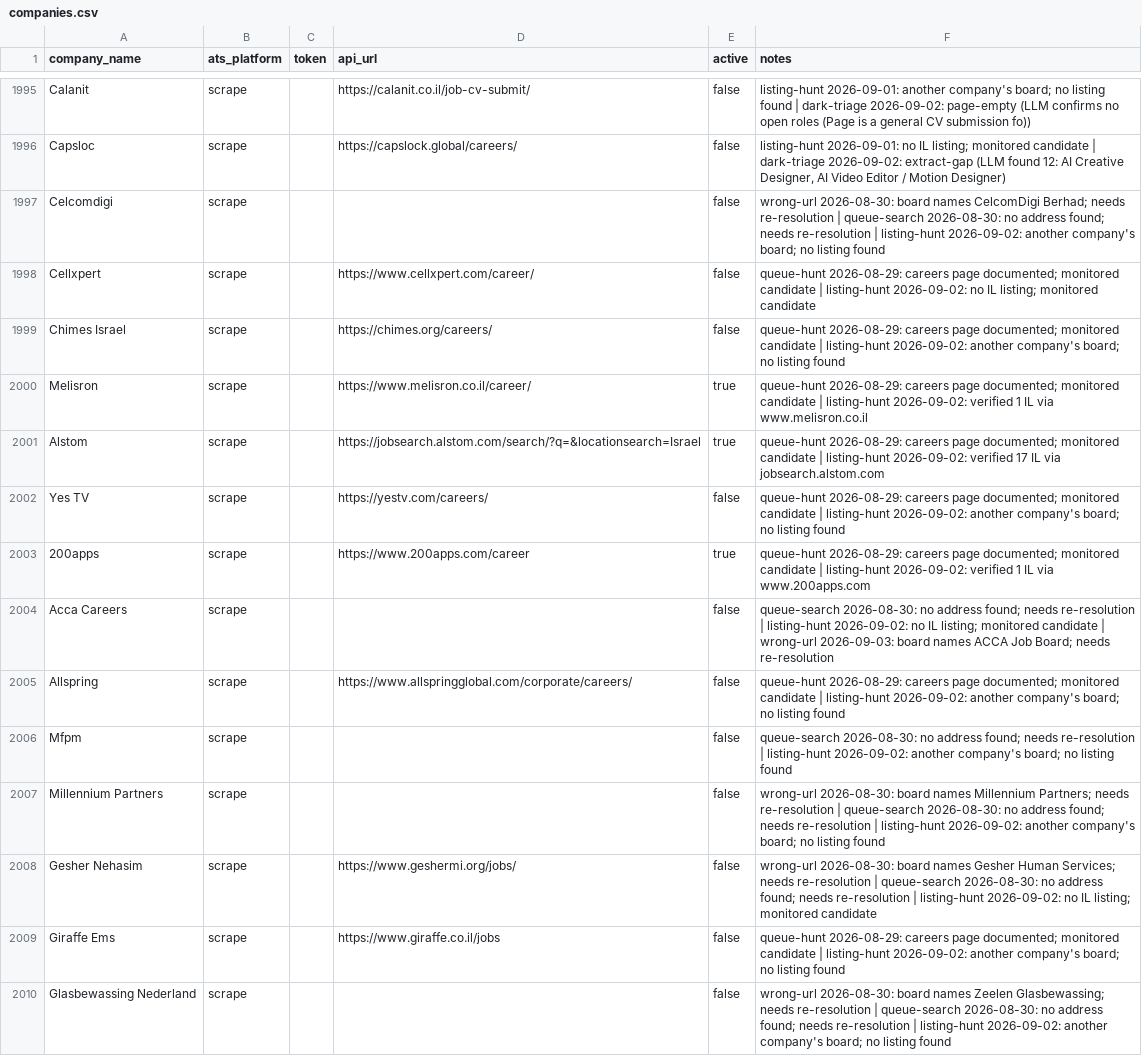
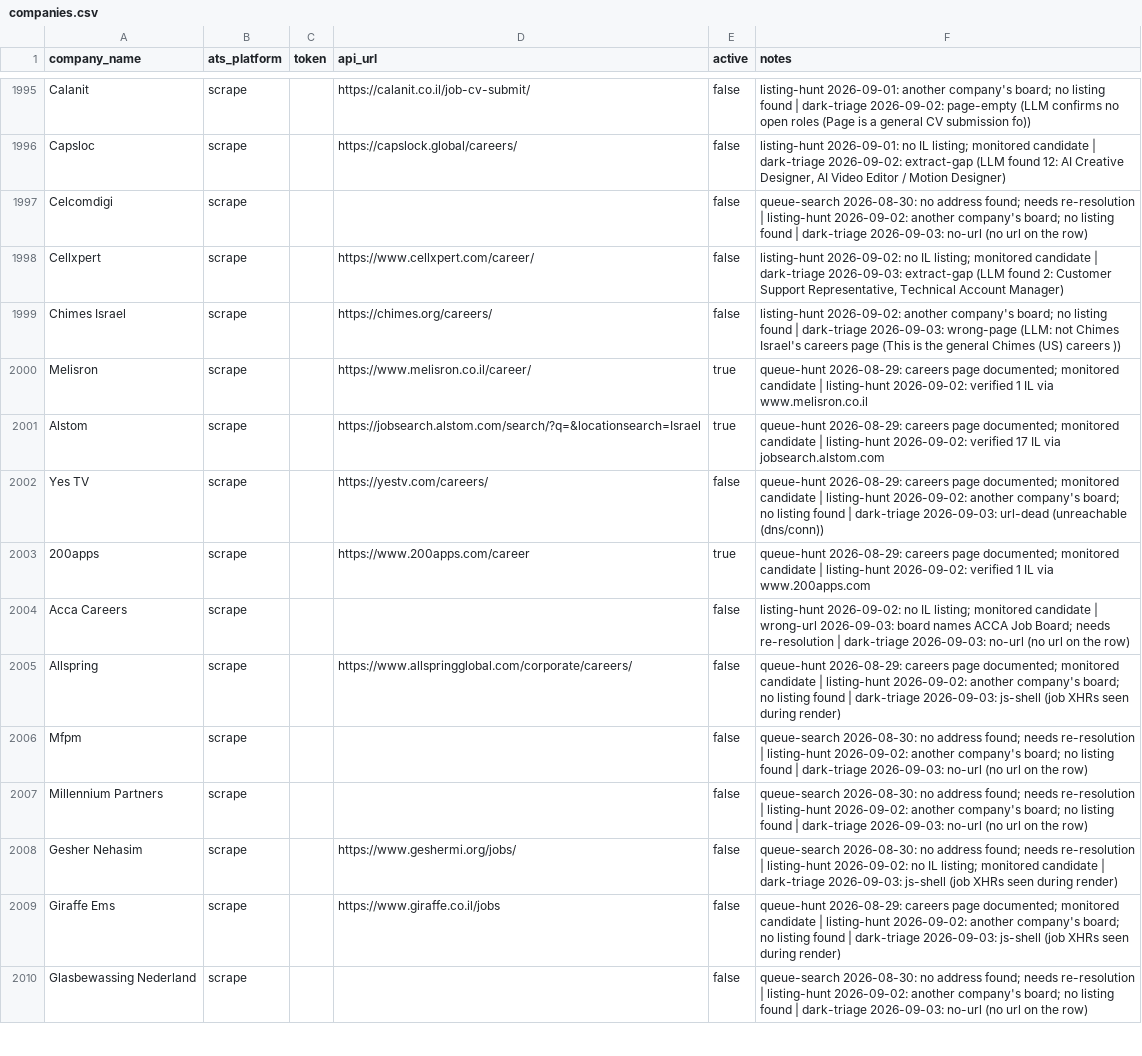
Before and after one commit to AnalystJobsIL/pipeline, a CSV file: companies.csv, drawn as a sheet; only a part is shown, gaps mark what is left out; the diff covers the shown part only.

Commit message:
dark triage 2026-09-03 (schedule run 33803004918) [skip ci]

```diff
--- a/companies.csv
+++ b/companies.csv
@@ -1996,15 +1996,15 @@ Calanit,scrape,,https://calanit.co.il/job-cv-submit/,false,listing-hunt 2026-09-
 Capsloc,scrape,,https://capslock.global/careers/,false,"listing-hunt 2026-09-01: no IL listing; monitored candidate | dark-triage 2026-09-02: extract-gap (LLM found 12: AI Creative Designer, AI Video Editor / Motion Designer)"
-Celcomdigi,scrape,,,false,wrong-url 2026-08-30: board names CelcomDigi Berhad; needs re-resolution | queue-search 2026-08-30: no address found; needs re-resolution | listing-hunt 2026-09-02: another company's board; no listing found
-Cellxpert,scrape,,https://www.cellxpert.com/career/,false,queue-hunt 2026-08-29: careers page documented; monitored candidate | listing-hunt 2026-09-02: no IL listing; monitored candidate
-Chimes Israel,scrape,,https://chimes.org/careers/,false,queue-hunt 2026-08-29: careers page documented; monitored candidate | listing-hunt 2026-09-02: another company's board; no listing found
+Celcomdigi,scrape,,,false,queue-search 2026-08-30: no address found; needs re-resolution | listing-hunt 2026-09-02: another company's board; no listing found | dark-triage 2026-09-03: no-url (no url on the row)
+Cellxpert,scrape,,https://www.cellxpert.com/career/,false,"listing-hunt 2026-09-02: no IL listing; monitored candidate | dark-triage 2026-09-03: extract-gap (LLM found 2: Customer Support Representative, Technical Account Manager)"
+Chimes Israel,scrape,,https://chimes.org/careers/,false,listing-hunt 2026-09-02: another company's board; no listing found | dark-triage 2026-09-03: wrong-page (LLM: not Chimes Israel's careers page (This is the general Chimes (US) careers ))
 Melisron,scrape,,https://www.melisron.co.il/career/,true,queue-hunt 2026-08-29: careers page documented; monitored candidate | listing-hunt 2026-09-02: verified 1 IL via www.melisron.co.il
 Alstom,scrape,,https://jobsearch.alstom.com/search/?q=&locationsearch=Israel,true,queue-hunt 2026-08-29: careers page documented; monitored candidate | listing-hunt 2026-09-02: verified 17 IL via jobsearch.alstom.com
-Yes TV,scrape,,https://yestv.com/careers/,false,queue-hunt 2026-08-29: careers page documented; monitored candidate | listing-hunt 2026-09-02: another company's board; no listing found
+Yes TV,scrape,,https://yestv.com/careers/,false,queue-hunt 2026-08-29: careers page documented; monitored candidate | listing-hunt 2026-09-02: another company's board; no listing found | dark-triage 2026-09-03: url-dead (unreachable (dns/conn))
 200apps,scrape,,https://www.200apps.com/career,true,queue-hunt 2026-08-29: careers page documented; monitored candidate | listing-hunt 2026-09-02: verified 1 IL via www.200apps.com
-Acca Careers,scrape,,,false,queue-search 2026-08-30: no address found; needs re-resolution | listing-hunt 2026-09-02: no IL listing; monitored candidate | wrong-url 2026-09-03: board names ACCA Job Board; needs re-resolution
-Allspring,scrape,,https://www.allspringglobal.com/corporate/careers/,false,queue-hunt 2026-08-29: careers page documented; monitored candidate | listing-hunt 2026-09-02: another company's board; no listing found
-Mfpm,scrape,,,false,queue-search 2026-08-30: no address found; needs re-resolution | listing-hunt 2026-09-02: another company's board; no listing found
-Millennium Partners,scrape,,,false,wrong-url 2026-08-30: board names Millennium Partners; needs re-resolution | queue-search 2026-08-30: no address found; needs re-resolution | listing-hunt 2026-09-02: another company's board; no listing found
-Gesher Nehasim,scrape,,https://www.geshermi.org/jobs/,false,wrong-url 2026-08-30: board names Gesher Human Services; needs re-resolution | queue-search 2026-08-30: no address found; needs re-resolution | listing-hunt 2026-09-02: no IL listing; monitored candidate
-Giraffe Ems,scrape,,https://www.giraffe.co.il/jobs,false,queue-hunt 2026-08-29: careers page documented; monitored candidate | listing-hunt 2026-09-02: another company's board; no listing found
-Glasbewassing Nederland,scrape,,,false,wrong-url 2026-08-30: board names Zeelen Glasbewassing; needs re-resolution | queue-search 2026-08-30: no address found; needs re-resolution | listing-hunt 2026-09-02: another company's board; no listing found
+Acca Careers,scrape,,,false,listing-hunt 2026-09-02: no IL listing; monitored candidate | wrong-url 2026-09-03: board names ACCA Job Board; needs re-resolution | dark-triage 2026-09-03: no-url (no url on the row)
+Allspring,scrape,,https://www.allspringglobal.com/corporate/careers/,false,queue-hunt 2026-08-29: careers page documented; monitored candidate | listing-hunt 2026-09-02: another company's board; no listing found | dark-triage 2026-09-03: js-shell (job XHRs seen during render)
+Mfpm,scrape,,,false,queue-search 2026-08-30: no address found; needs re-resolution | listing-hunt 2026-09-02: another company's board; no listing found | dark-triage 2026-09-03: no-url (no url on the row)
+Millennium Partners,scrape,,,false,queue-search 2026-08-30: no address found; needs re-resolution | listing-hunt 2026-09-02: another company's board; no listing found | dark-triage 2026-09-03: no-url (no url on the row)
+Gesher Nehasim,scrape,,https://www.geshermi.org/jobs/,false,queue-search 2026-08-30: no address found; needs re-resolution | listing-hunt 2026-09-02: no IL listing; monitored candidate | dark-triage 2026-09-03: js-shell (job XHRs seen during render)
+Giraffe Ems,scrape,,https://www.giraffe.co.il/jobs,false,queue-hunt 2026-08-29: careers page documented; monitored candidate | listing-hunt 2026-09-02: another company's board; no listing found | dark-triage 2026-09-03: js-shell (job XHRs seen during render)
+Glasbewassing Nederland,scrape,,,false,queue-search 2026-08-30: no address found; needs re-resolution | listing-hunt 2026-09-02: another company's board; no listing found | dark-triage 2026-09-03: no-url (no url on the row)
```
Also changed, not shown: 75 edited cells elsewhere in this file, 1 other file.
